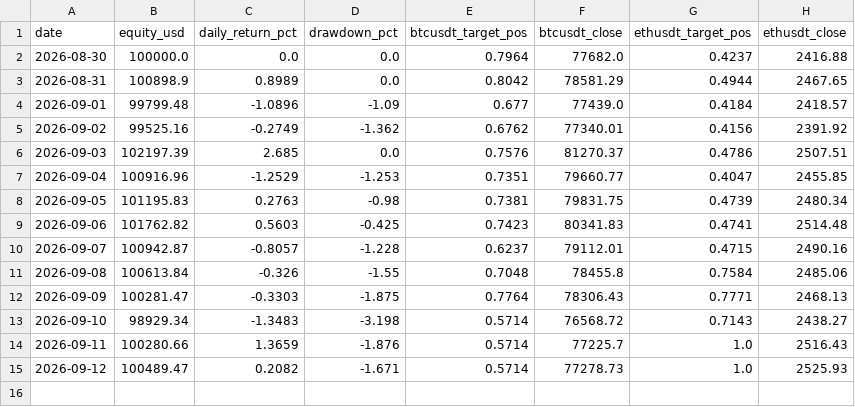
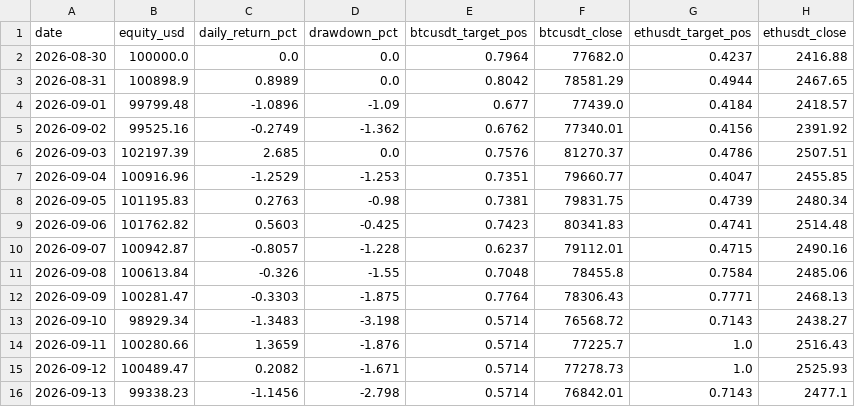
Before and after one commit to DonaldDuck842/BTC-ETH_Trend_Strategie, a CSV file: results/equity.csv, drawn as a sheet; the diff names each change by its address in the sheet, - before the commit and + after, or states it on an @@ line.

```diff
--- a/results/equity.csv
+++ b/results/equity.csv
+row 16: 2026-09-13 | 99338.23 | -1.1456 | -2.798 | 0.5714 | 76842.01 | 0.7143 | 2477.1
```
Also changed, not shown: results/paper_log.csv, 1 other file.
